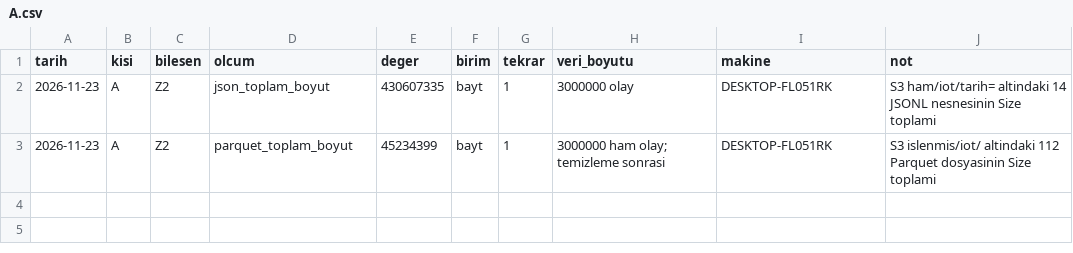
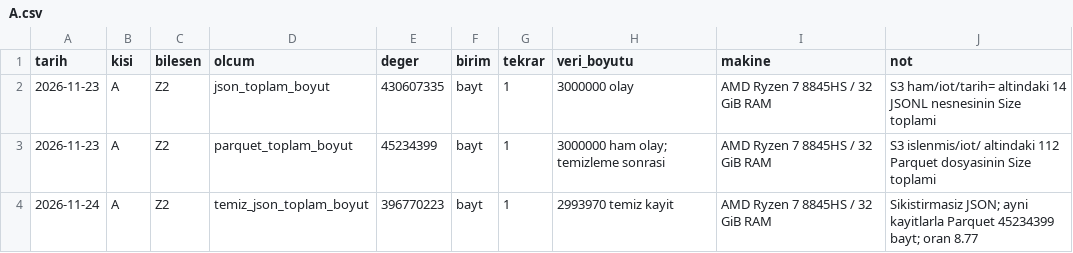
Before and after one commit to MaviMakumba/BSM461_Proje_1A_B231210065, a CSV file: kanit/olcum/A.csv, drawn as a sheet.

Commit message:
[A] Z2: temiz JSON olcumu ve makine bilgisi

```diff
--- a/kanit/olcum/A.csv
+++ b/kanit/olcum/A.csv
@@ -1,3 +1,4 @@
 "tarih","kisi","bilesen","olcum","deger","birim","tekrar","veri_boyutu","makine","not"
-"2026-11-23","A","Z2","json_toplam_boyut","430607335","bayt","1","3000000 olay","DESKTOP-FL051RK","S3 ham/iot/tarih= altindaki 14 JSONL nesnesinin Size toplami"
-"2026-11-23","A","Z2","parquet_toplam_boyut","45234399","bayt","1","3000000 ham olay; temizleme sonrasi","DESKTOP-FL051RK","S3 islenmis/iot/ altindaki 112 Parquet dosyasinin Size toplami"
+"2026-11-23","A","Z2","json_toplam_boyut","430607335","bayt","1","3000000 olay","AMD Ryzen 7 8845HS / 32 GiB RAM","S3 ham/iot/tarih= altindaki 14 JSONL nesnesinin Size toplami"
+"2026-11-23","A","Z2","parquet_toplam_boyut","45234399","bayt","1","3000000 ham olay; temizleme sonrasi","AMD Ryzen 7 8845HS / 32 GiB RAM","S3 islenmis/iot/ altindaki 112 Parquet dosyasinin Size toplami"
+"2026-11-24","A","Z2","temiz_json_toplam_boyut","396770223","bayt","1","2993970 temiz kayit","AMD Ryzen 7 8845HS / 32 GiB RAM","Sikistirmasiz JSON; ayni kayitlarla Parquet 45234399 bayt; oran 8.77"
```
